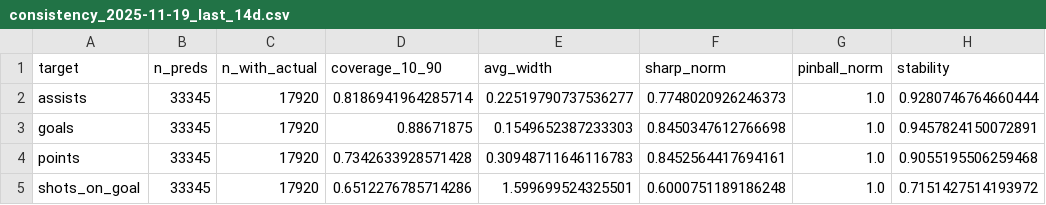
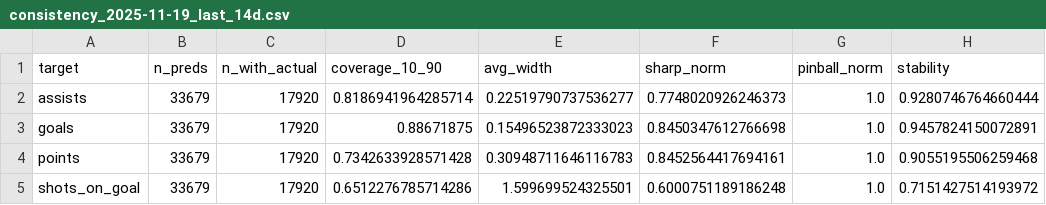
Before and after one commit to Worthalook/elfie-in-white-shorts, a CSV file: data/dashboards/consistency_2025-11-19_last_14d.csv, drawn as a sheet; only a part is shown; the diff names each change by its address in the sheet, - before the commit and + after, or states it on an @@ line.

```diff
--- a/data/dashboards/consistency_2025-11-19_last_14d.csv
+++ b/data/dashboards/consistency_2025-11-19_last_14d.csv
-B2:B5 (n_preds): 33345
+B2:B5 (n_preds): 33679
-E3 (avg_width): 0.1549652387233303
+E3 (avg_width): 0.15496523872333023
```
Also changed, not shown: data/dashboards/metrics_2025-11-19_last_14d.csv, 2 other files.
